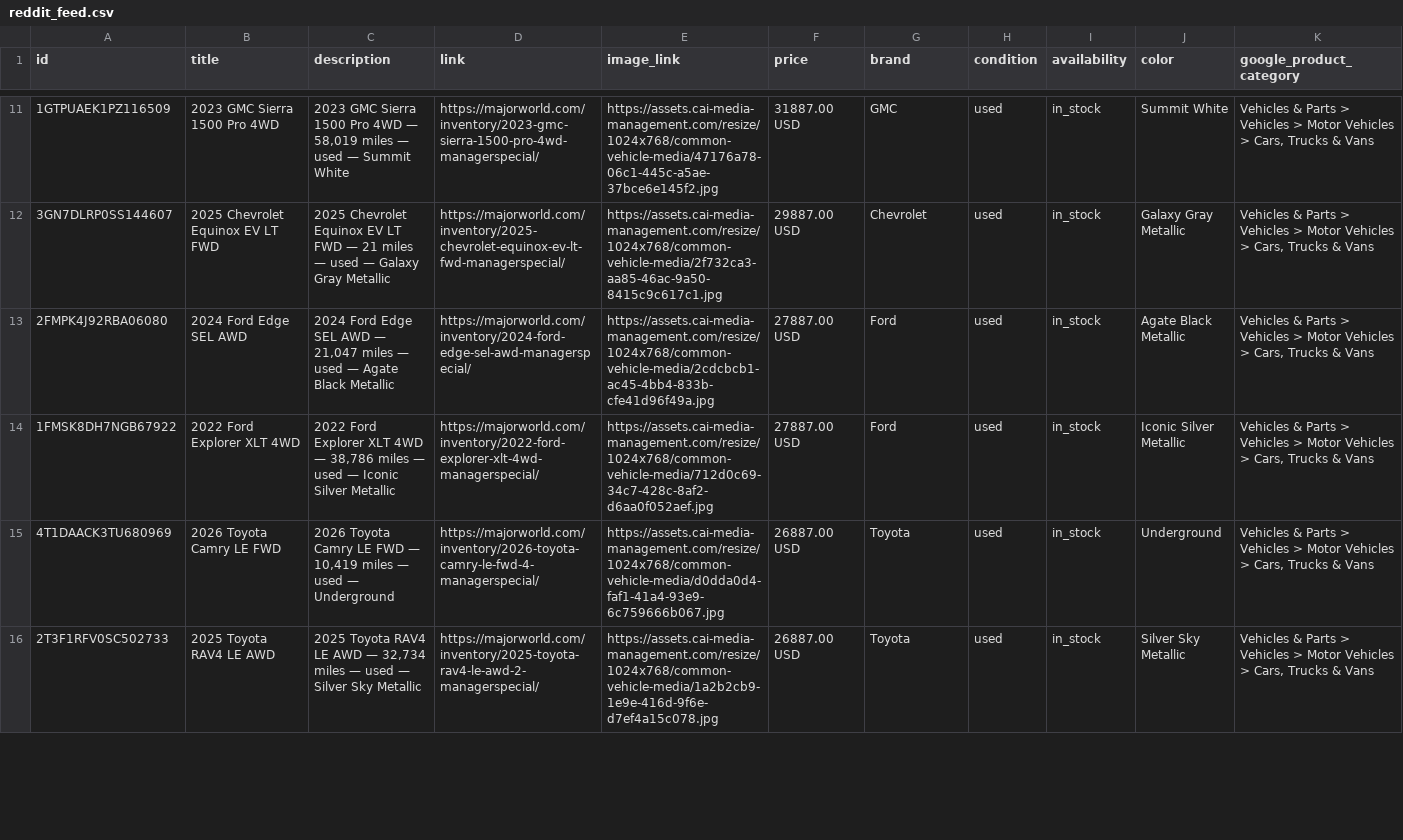
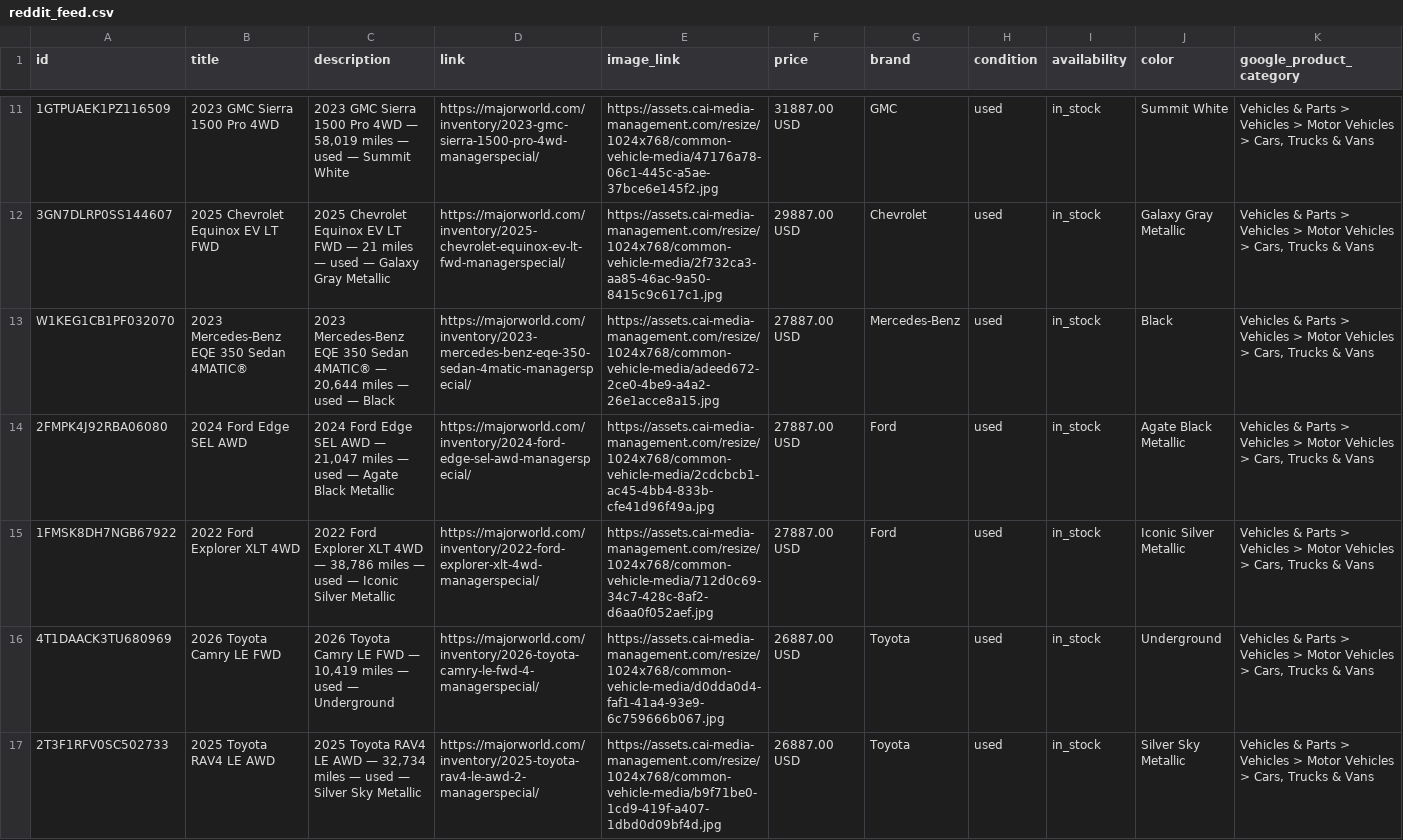
Before and after one commit to orenagassy/MW_feed, a CSV file: reddit_feed.csv, drawn as a sheet; only a part is shown, gaps mark what is left out; addresses are those after the commit; rows hold the shown columns only; the diff covers the shown part only; the diff names each change by its address in the sheet, - before the commit and + after, or states it on an @@ line.

Commit message:
Feed update 2026-09-25 11:34 UTC

```diff
--- a/reddit_feed.csv
+++ b/reddit_feed.csv
+row 13: W1KEG1CB1PF032070 | 2023 Mercedes-Benz EQE 350 Sedan 4MATIC® | 2023 Mercedes-Benz EQE 350 Sedan 4MATIC® — 20,644 miles — used — Black | https://majorworld.com/inventory/2023-mercedes-benz-eqe-350-sedan-4matic-managerspecial/ | https://assets.cai-media-management.com/resize/1024x768/common-vehicle-media/adeed672-2ce0-4be9-a4a2-26e1acce8a15.jpg | 27887.00 USD | Mercedes-Benz | used | in_stock | Black | Vehicles & Parts > Vehicles > Motor Vehicles > Cars, Trucks & Vans
-E17 (image_link): https://assets.cai-media-management.com/resize/1024x768/common-vehicle-media/1a2b2cb9-1e9e-416d-9f6e-d7ef4a15c078.jpg
+E17 (image_link): https://assets.cai-media-management.com/resize/1024x768/common-vehicle-media/b9f71be0-1cd9-419f-a407-1dbd0d09bf4d.jpg
```
Also changed, not shown: 1 added row and 5 edited cells elsewhere in this file.
